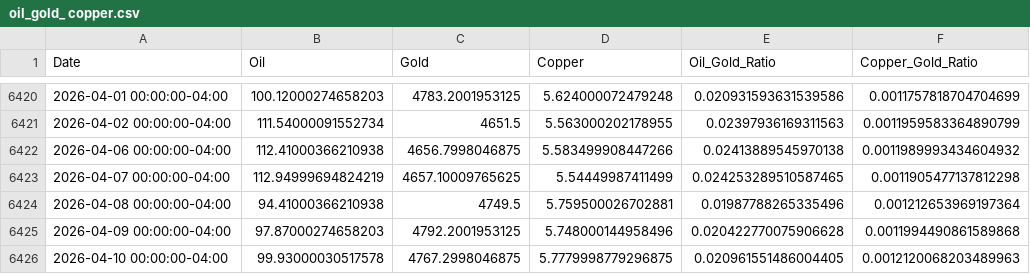
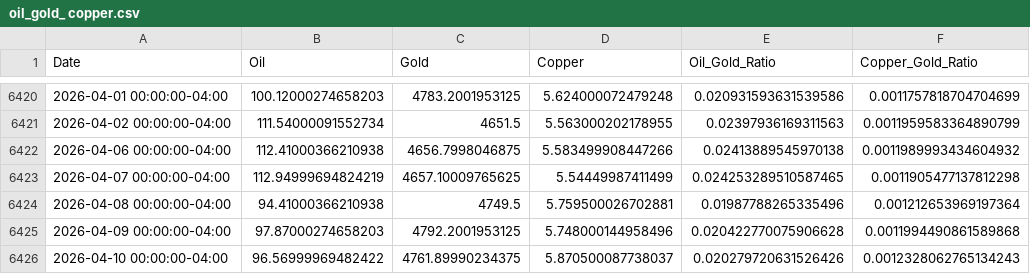
Before and after one commit to rekslee/jiucai, a CSV file: data/oil_gold_ copper.csv, drawn as a sheet; only a part is shown, gaps mark what is left out.

```diff
--- a/data/oil_gold_ copper.csv
+++ b/data/oil_gold_ copper.csv
@@ -6425,2 +6425,2 @@ Date,Oil,Gold,Copper,Oil_Gold_Ratio,Copper_Gold_Ratio
 2026-04-09 00:00:00-04:00,97.87000274658203,4792.2001953125,5.748000144958496,0.020422770075906628,0.0011994490861589868
-2026-04-10 00:00:00-04:00,99.93000030517578,4767.2998046875,5.7779998779296875,0.020961551486004405,0.0012120068203489963
+2026-04-10 00:00:00-04:00,96.56999969482422,4761.89990234375,5.870500087738037,0.020279720631526426,0.0012328062765134243
```
Also changed, not shown: data/cftc_cot.csv, data/fred_consumption.csv, 4 other files.
